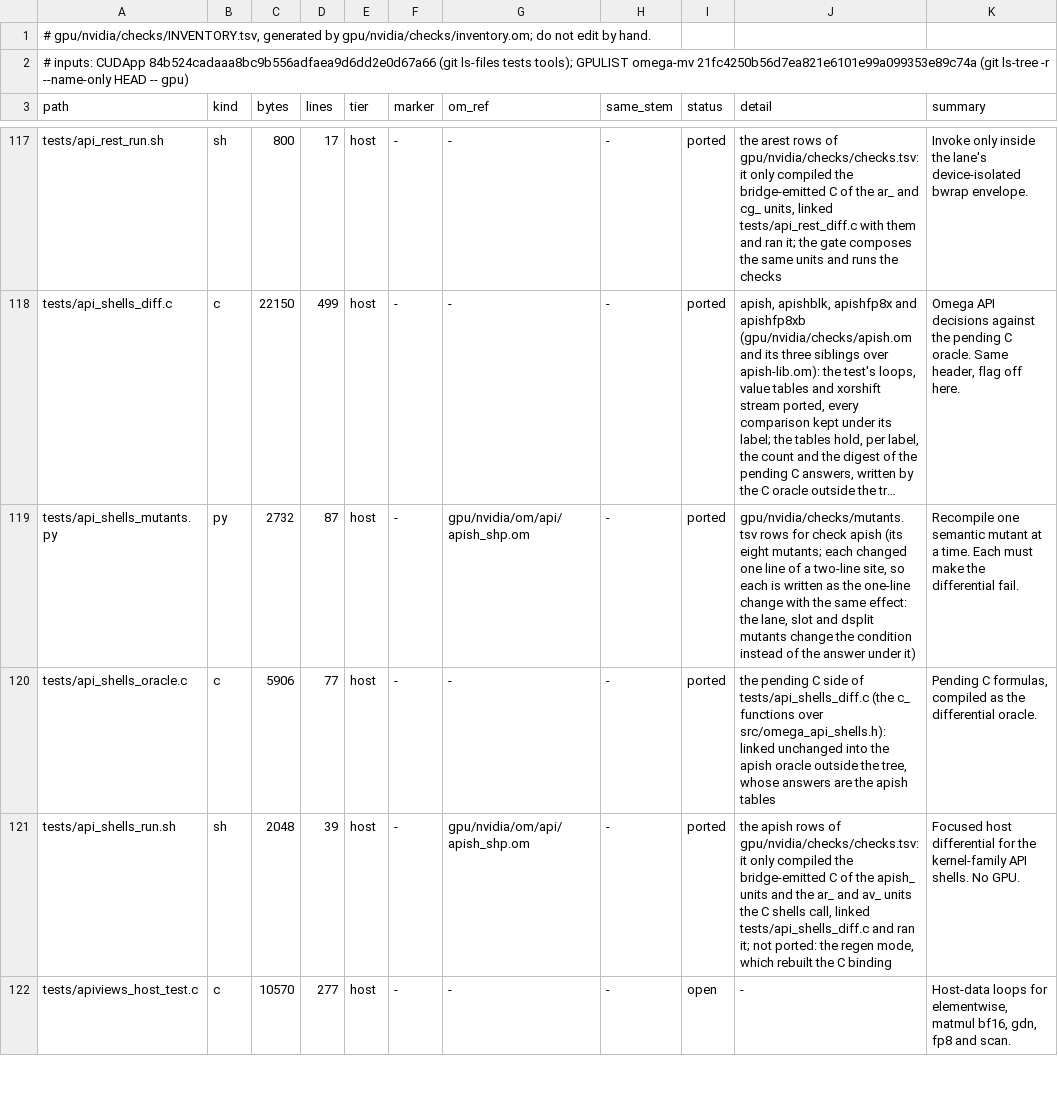
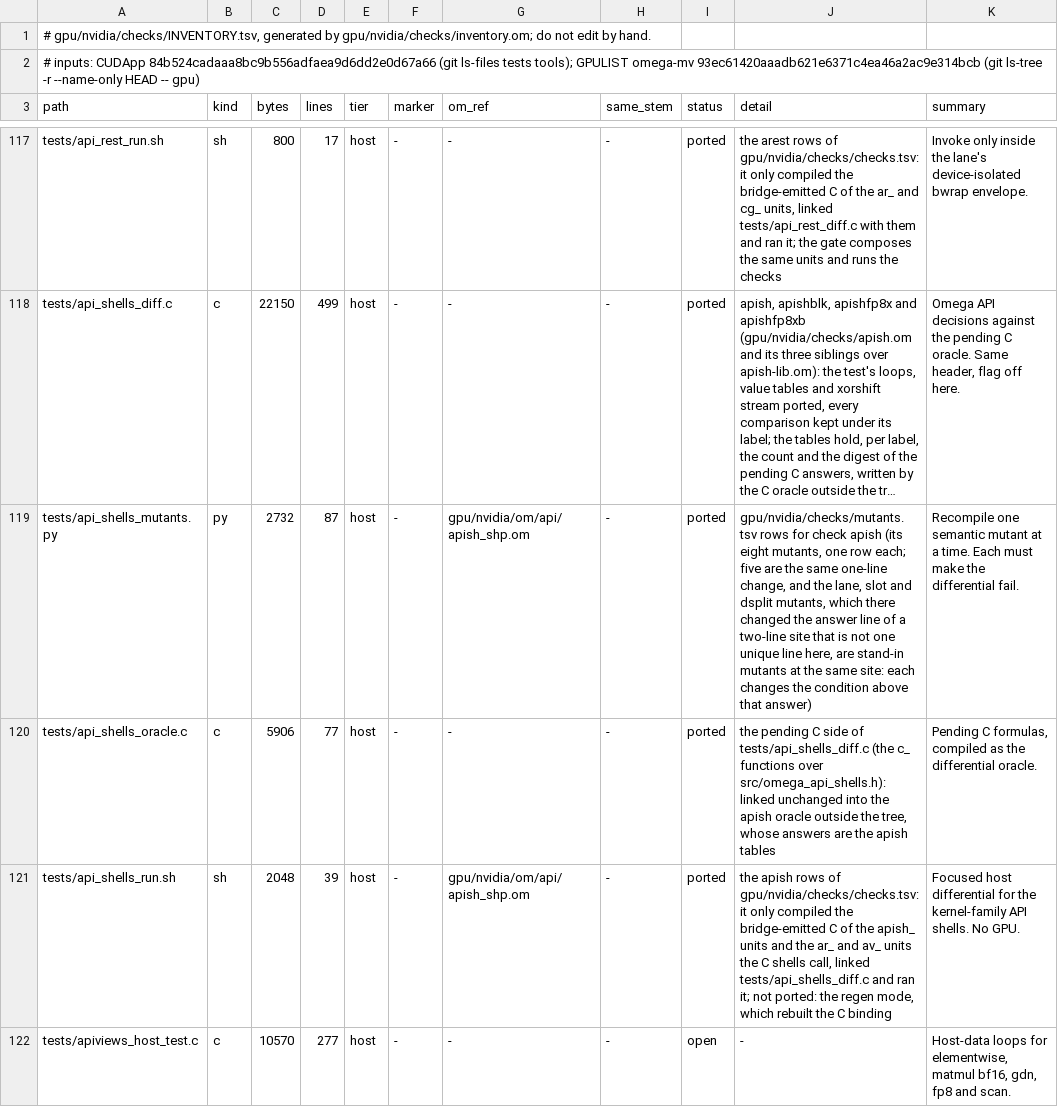
Before and after one commit to drakestapleton/omega-mv, a TSV file: gpu/nvidia/checks/INVENTORY.tsv, drawn as a sheet; only a part is shown, gaps mark what is left out; long unchanged cells end in …; the diff names each change by its address in the sheet, - before the commit and + after, or states it on an @@ line.

Commit message:
gpu/nvidia/checks: INVENTORY.tsv regenerated after the ports.tsv wording change

```diff
--- a/gpu/nvidia/checks/INVENTORY.tsv
+++ b/gpu/nvidia/checks/INVENTORY.tsv
-A2 (path): …GPULIST omega-mv 21fc4250b56d7ea821e6101e99a099353e89c74a (git ls-tree…
+A2 (path): …GPULIST omega-mv 93ec61420aaadb621e6371c4ea46a2ac9e314bcb (git ls-tree…
-J119 (detail): …(its eight mutants; each changed one line of a two-line site, so each is written as the one-line change with the same effect: the lane, slot and dsplit mutants change the condition instead of the answer under it)
+J119 (detail): …(its eight mutants, one row each; five are the same one-line change, and the lane, slot and dsplit mutants, which there changed the answer line of a two-line site that is not one unique line here, are stand-in mutants at the same site: each changes the condition above that answer)
```
